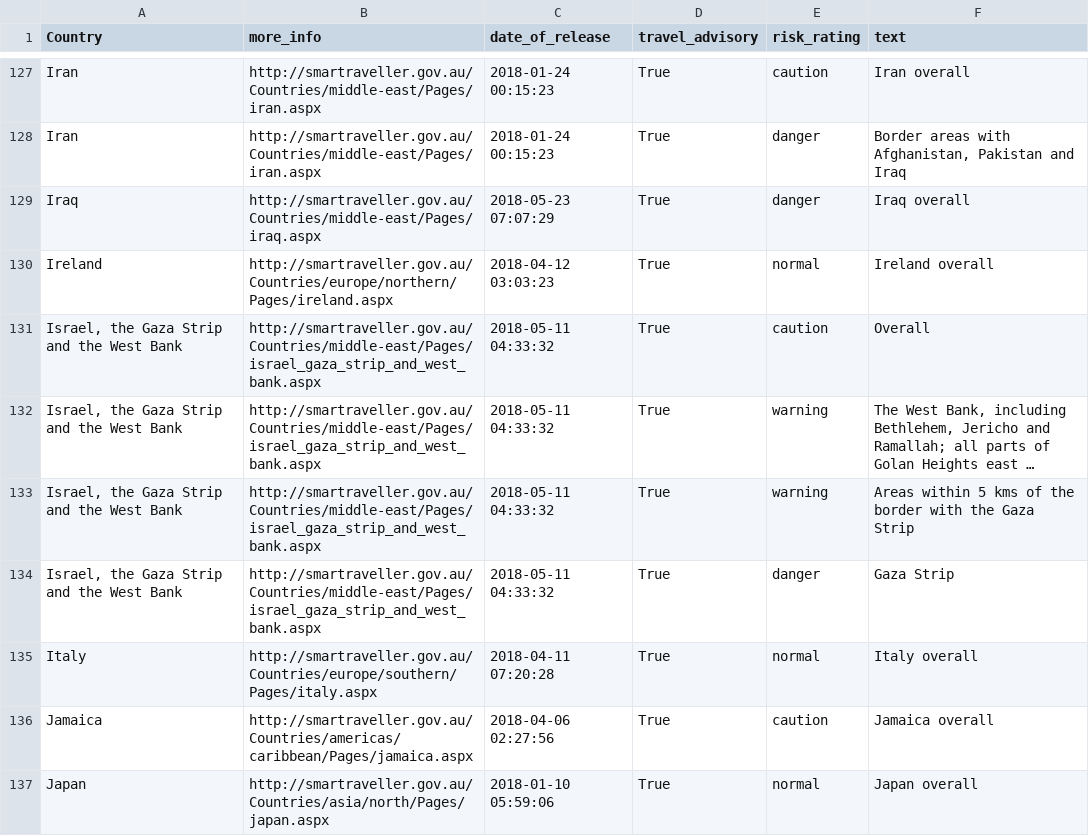
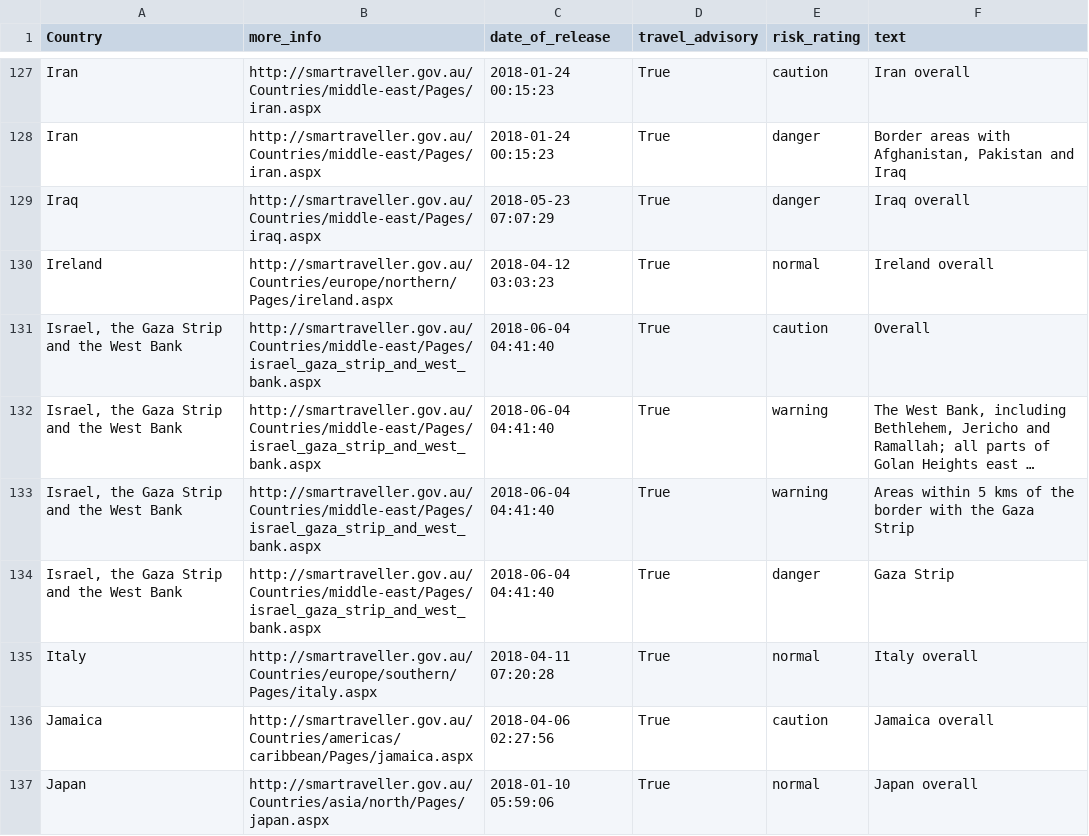
Before and after one commit to secops4thewin/smartraveller, a CSV file: smartraveller.csv, drawn as a sheet; only a part is shown, gaps mark what is left out; long unchanged cells end in …; the diff names each change by its address in the sheet, - before the commit and + after, or states it on an @@ line.

Commit message:
Update 2018_06_04__05_00_01

```diff
--- a/smartraveller.csv
+++ b/smartraveller.csv
-C131:C134 (date_of_release): 2018-05-11 04:33:32
+C131:C134 (date_of_release): 2018-06-04 04:41:40
```
